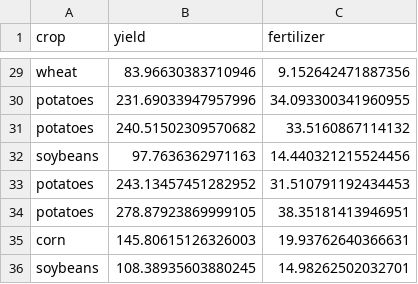
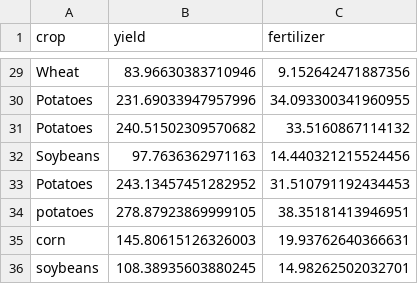
Before and after one commit to Dre-AsiliVentures/StreamlitApps, a CSV file: crop_data.csv, drawn as a sheet; only a part is shown, gaps mark what is left out; the diff covers the shown part only; the diff names each change by its address in the sheet, - before the commit and + after, or states it on an @@ line.

```diff
--- a/crop_data.csv
+++ b/crop_data.csv
-A29 (crop): wheat
+A29 (crop): Wheat
-A30:A31 (crop): potatoes
+A30:A31 (crop): Potatoes
-A32 (crop): soybeans
+A32 (crop): Soybeans
-A33 (crop): potatoes
+A33 (crop): Potatoes
```
Also changed, not shown: 27 edited cells elsewhere in this file.
